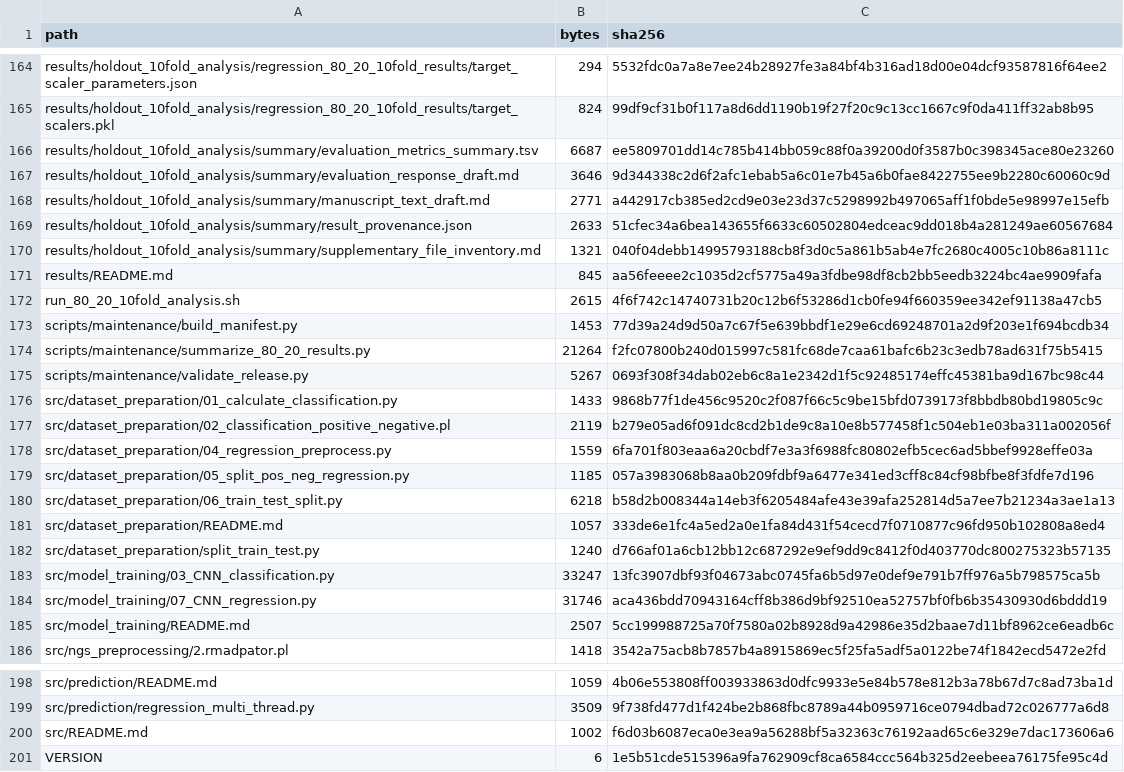
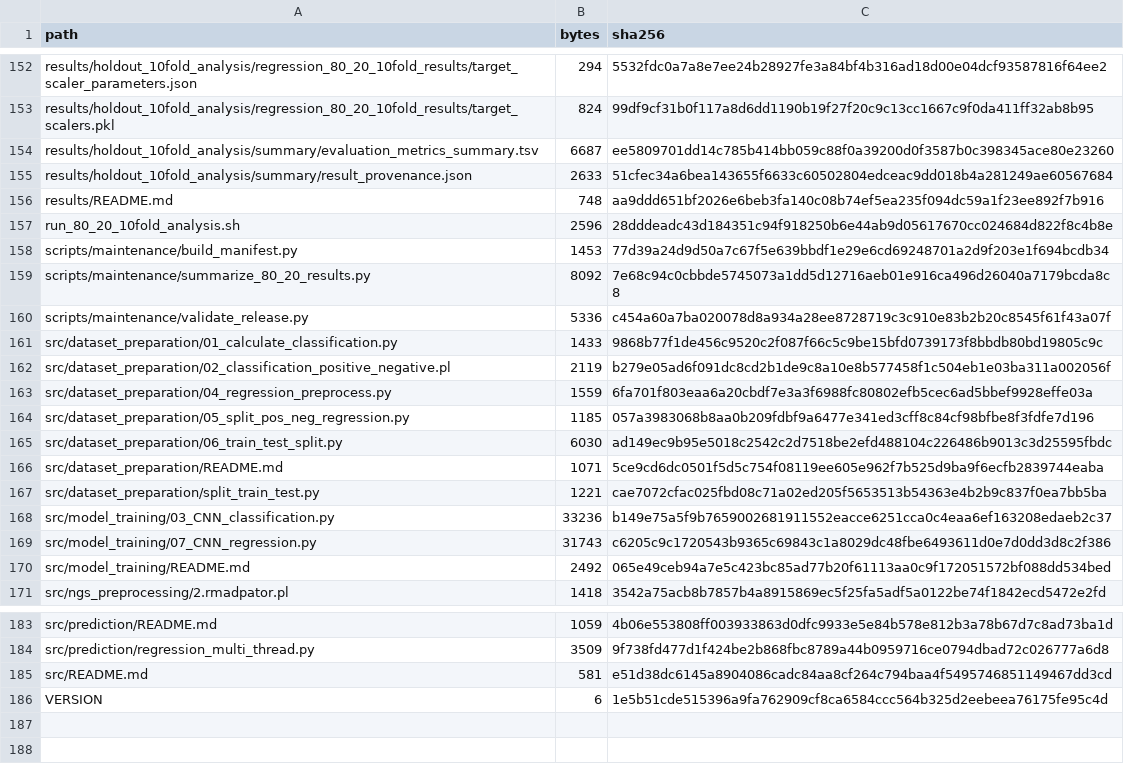
Before and after one commit to joeyyangzou/pTyr_superbinder, a TSV file: MANIFEST.tsv, drawn as a sheet; only a part is shown, gaps mark what is left out; the diff covers the shown part only.

```diff
--- a/MANIFEST.tsv
+++ b/MANIFEST.tsv
@@ -166,11 +154,8 @@ results/holdout_10fold_analysis/regression_80_20_10fold_results/target_scalers.p
 results/holdout_10fold_analysis/summary/evaluation_metrics_summary.tsv	6687	ee5809701dd14c785b414bb059c88f0a39200d0f3587b0c398345ace80e23260
-results/holdout_10fold_analysis/summary/evaluation_response_draft.md	3646	9d344338c2d6f2afc1ebab5a6c01e7b45a6b0fae8422755ee9b2280c60060c9d
-results/holdout_10fold_analysis/summary/manuscript_text_draft.md	2771	a442917cb385ed2cd9e03e23d37c5298992b497065aff1f0bde5e98997e15efb
 results/holdout_10fold_analysis/summary/result_provenance.json	2633	51cfec34a6bea143655f6633c60502804edceac9dd018b4a281249ae60567684
-results/holdout_10fold_analysis/summary/supplementary_file_inventory.md	1321	040f04debb14995793188cb8f3d0c5a861b5ab4e7fc2680c4005c10b86a8111c
-results/README.md	845	aa56feeee2c1035d2cf5775a49a3fdbe98df8cb2bb5eedb3224bc4ae9909fafa
-run_80_20_10fold_analysis.sh	2615	4f6f742c14740731b20c12b6f53286d1cb0fe94f660359ee342ef91138a47cb5
+results/README.md	748	aa9ddd651bf2026e6beb3fa140c08b74ef5ea235f094dc59a1f23ee892f7b916
+run_80_20_10fold_analysis.sh	2596	28dddeadc43d184351c94f918250b6e44ab9d05617670cc024684d822f8c4b8e
 scripts/maintenance/build_manifest.py	1453	77d39a24d9d50a7c67f5e639bbdf1e29e6cd69248701a2d9f203e1f694bcdb34
-scripts/maintenance/summarize_80_20_results.py	21264	f2fc07800b240d015997c581fc68de7caa61bafc6b23c3edb78ad631f75b5415
-scripts/maintenance/validate_release.py	5267	0693f308f34dab02eb6c8a1e2342d1f5c92485174effc45381ba9d167bc98c44
+scripts/maintenance/summarize_80_20_results.py	8092	7e68c94c0cbbde5745073a1dd5d12716aeb01e916ca496d26040a7179bcda8c8
+scripts/maintenance/validate_release.py	5336	c454a60a7ba020078d8a934a28ee8728719c3c910e83b2b20c8545f61f43a07f
 src/dataset_preparation/01_calculate_classification.py	1433	9868b77f1de456c9520c2f087f66c5c9be15bfd0739173f8bbdb80bd19805c9c
@@ -179,8 +164,8 @@ src/dataset_preparation/04_regression_preprocess.py	1559	6fa701f803eaa6a20cbdf7e
 src/dataset_preparation/05_split_pos_neg_regression.py	1185	057a3983068b8aa0b209fdbf9a6477e341ed3cff8c84cf98bfbe8f3fdfe7d196
-src/dataset_preparation/06_train_test_split.py	6218	b58d2b008344a14eb3f6205484afe43e39afa252814d5a7ee7b21234a3ae1a13
-src/dataset_preparation/README.md	1057	333de6e1fc4a5ed2a0e1fa84d431f54cecd7f0710877c96fd950b102808a8ed4
-src/dataset_preparation/split_train_test.py	1240	d766af01a6cb12bb12c687292e9ef9dd9c8412f0d403770dc800275323b57135
-src/model_training/03_CNN_classification.py	33247	13fc3907dbf93f04673abc0745fa6b5d97e0def9e791b7ff976a5b798575ca5b
-src/model_training/07_CNN_regression.py	31746	aca436bdd70943164cff8b386d9bf92510ea52757bf0fb6b35430930d6bddd19
-src/model_training/README.md	2507	5cc199988725a70f7580a02b8928d9a42986e35d2baae7d11bf8962ce6eadb6c
+src/dataset_preparation/06_train_test_split.py	6030	ad149ec9b95e5018c2542c2d7518be2efd488104c226486b9013c3d25595fbdc
+src/dataset_preparation/README.md	1071	5ce9cd6dc0501f5d5c754f08119ee605e962f7b525d9ba9f6ecfb2839744eaba
+src/dataset_preparation/split_train_test.py	1221	cae7072cfac025fbd08c71a02ed205f5653513b54363e4b2b9c837f0ea7bb5ba
+src/model_training/03_CNN_classification.py	33236	b149e75a5f9b7659002681911552eacce6251cca0c4eaa6ef163208edaeb2c37
+src/model_training/07_CNN_regression.py	31743	c6205c9c1720543b9365c69843c1a8029dc48fbe6493611d0e7d0dd3d8c2f386
+src/model_training/README.md	2492	065e49ceb94a7e5c423bc85ad77b20f61113aa0c9f172051572bf088dd534bed
 src/ngs_preprocessing/2.rmadpator.pl	1418	3542a75acb8b7857b4a8915869ec5f25fa5adf5a0122be74f1842ecd5472e2fd
@@ -199,3 +184,3 @@ src/prediction/README.md	1059	4b06e553808ff003933863d0dfc9933e5e84b578e812b3a78b
 src/prediction/regression_multi_thread.py	3509	9f738fd477d1f424be2b868fbc8789a44b0959716ce0794dbad72c026777a6d8
-src/README.md	1002	f6d03b6087eca0e3ea9a56288bf5a32363c76192aad65c6e329e7dac173606a6
+src/README.md	581	e51d38dc6145a8904086cadc84aa8cf264c794baa4f5495746851149467dd3cd
 VERSION	6	1e5b51cde515396a9fa762909cf8ca6584ccc564b325d2eebeea76175fe95c4d
```
Also changed, not shown: 1 added row, 13 removed rows and 20 edited cells elsewhere in this file, 36 other files.
